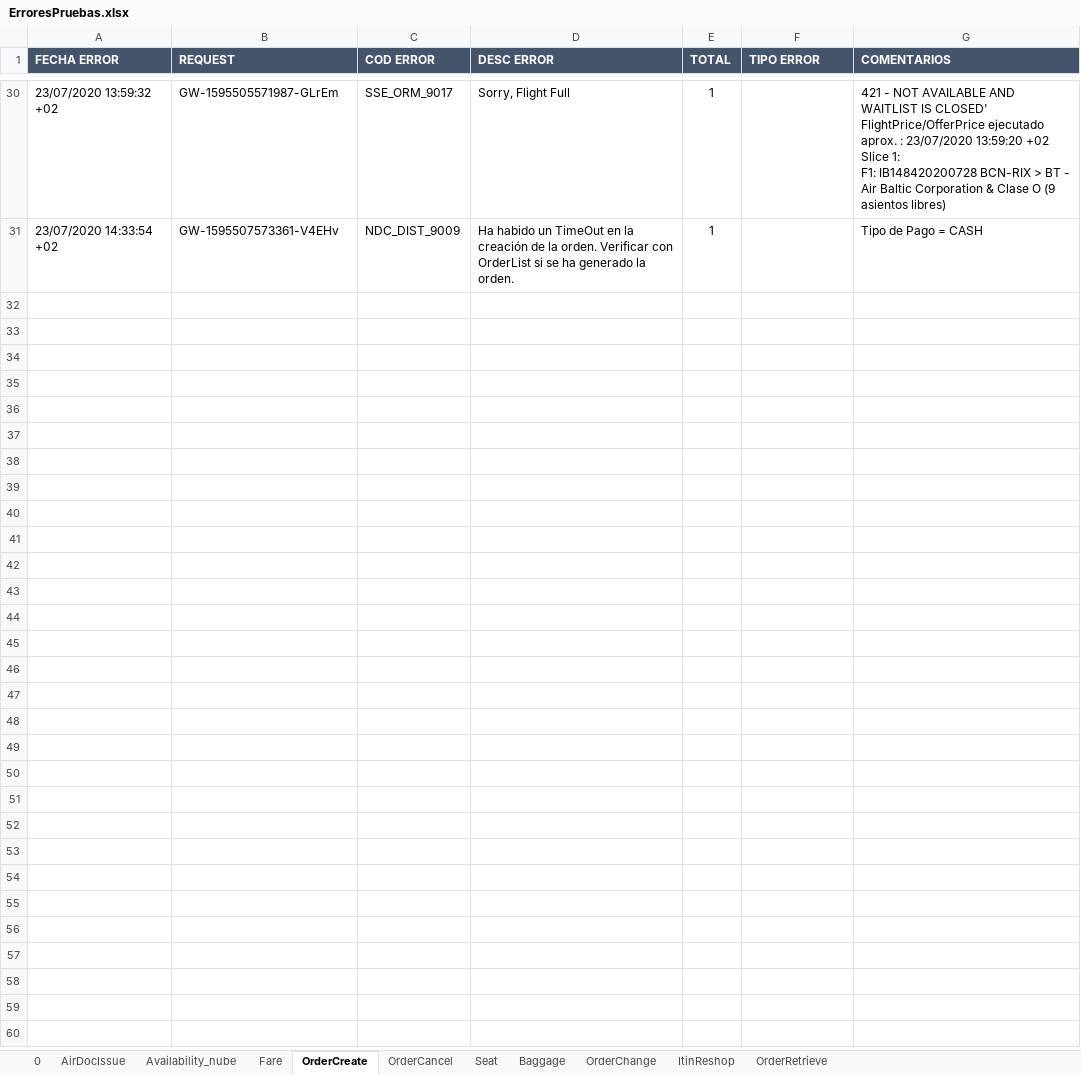
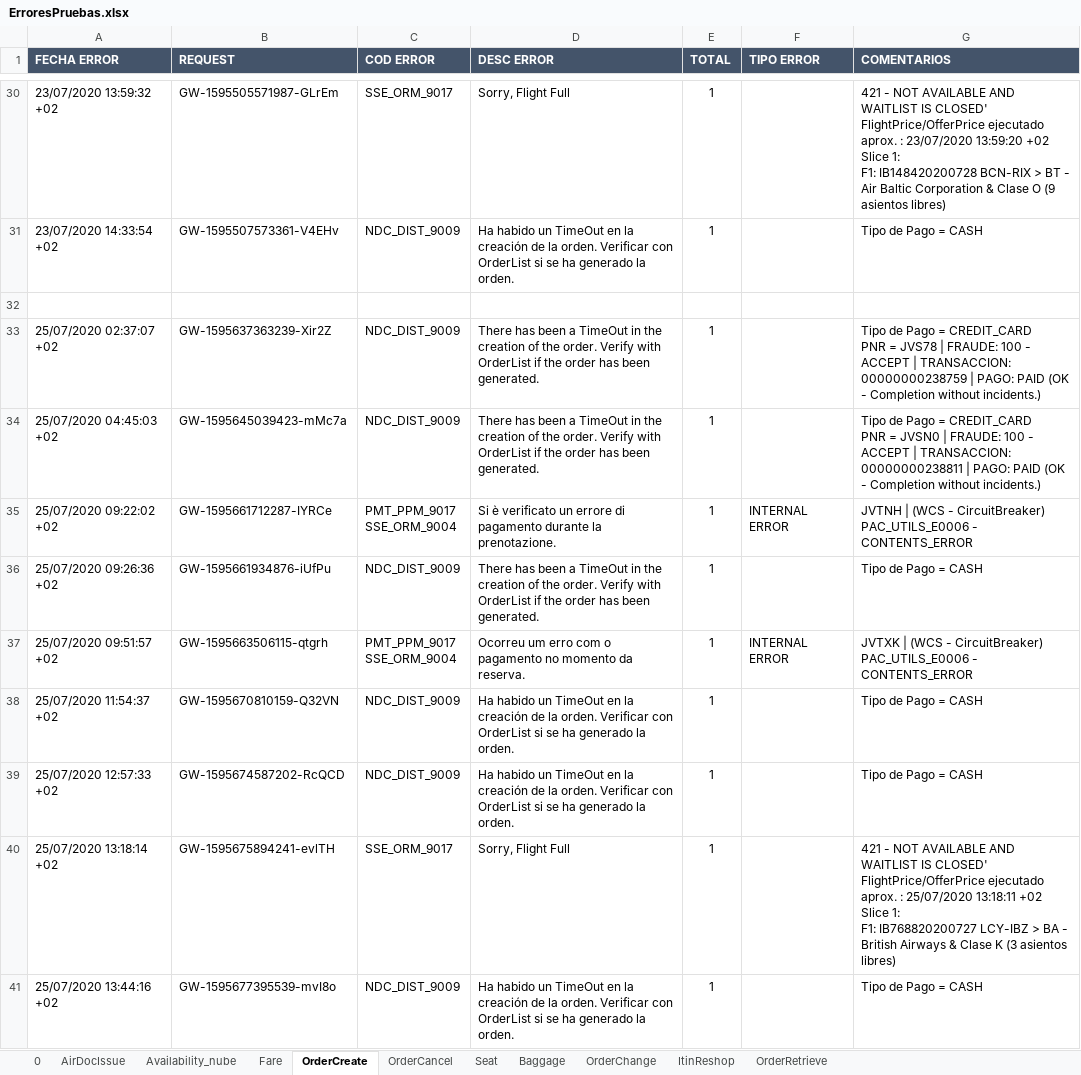
Before and after one commit to NDC-SUPPORT/Iberia, an Excel workbook: ErroresPruebas.xlsx, sheet OrderCreate, drawn as a sheet; only a part is shown, gaps mark what is left out; values as stored, in another font and other column widths than the file's, no borders; ↵ is a line break in a cell; the diff covers the shown part only; the diff names each change by its address in the sheet, - before the commit and + after, or states it on an @@ line.

```diff
--- a/ErroresPruebas.xlsx (sheet OrderCreate)
+++ b/ErroresPruebas.xlsx (sheet OrderCreate)
+row 32: (empty)
+row 33: 25/07/2020 02:37:07 +02 | GW-1595637363239-Xir2Z | NDC_DIST_9009 | There has been a TimeOut in the creation of the order. Verify with OrderList if the order has been generated. | 1 |  | Tipo de Pago = CREDIT_CARD ↵ PNR = JVS78 | FRAUDE: 100 - ACCEPT | TRANSACCION: 00000000238759 | PAGO: PAID (OK - Completion without incidents.)
+row 34: 25/07/2020 04:45:03 +02 | GW-1595645039423-mMc7a | NDC_DIST_9009 | There has been a TimeOut in the creation of the order. Verify with OrderList if the order has been generated. | 1 |  | Tipo de Pago = CREDIT_CARD ↵ PNR = JVSN0 | FRAUDE: 100 - ACCEPT | TRANSACCION: 00000000238811 | PAGO: PAID (OK - Completion without incidents.)
+row 35: 25/07/2020 09:22:02 +02 | GW-1595661712287-IYRCe | PMT_PPM_9017 ↵ SSE_ORM_9004 | Si è verificato un errore di pagamento durante la prenotazione. | 1 | INTERNAL ERROR | JVTNH | (WCS - CircuitBreaker) PAC_UTILS_E0006 - CONTENTS_ERROR
+row 36: 25/07/2020 09:26:36 +02 | GW-1595661934876-iUfPu | NDC_DIST_9009 | There has been a TimeOut in the creation of the order. Verify with OrderList if the order has been generated. | 1 |  | Tipo de Pago = CASH
+row 37: 25/07/2020 09:51:57 +02 | GW-1595663506115-qtgrh | PMT_PPM_9017 ↵ SSE_ORM_9004 | Ocorreu um erro com o pagamento no momento da reserva. | 1 | INTERNAL ERROR | JVTXK | (WCS - CircuitBreaker) PAC_UTILS_E0006 - CONTENTS_ERROR
+row 38: 25/07/2020 11:54:37 +02 | GW-1595670810159-Q32VN | NDC_DIST_9009 | Ha habido un TimeOut en la creación de la orden. Verificar con OrderList si se ha generado la orden. | 1 |  | Tipo de Pago = CASH
+row 39: 25/07/2020 12:57:33 +02 | GW-1595674587202-RcQCD | NDC_DIST_9009 | Ha habido un TimeOut en la creación de la orden. Verificar con OrderList si se ha generado la orden. | 1 |  | Tipo de Pago = CASH
+row 40: 25/07/2020 13:18:14 +02 | GW-1595675894241-evlTH | SSE_ORM_9017 | Sorry, Flight Full | 1 |  | 421 - NOT AVAILABLE AND WAITLIST IS CLOSED' ↵ FlightPrice/OfferPrice ejecutado aprox. : 25/07/2020 13:18:11 +02 ↵ Slice 1: ↵ F1: IB768820200727 LCY-IBZ > BA - British Airways & Clase K (3 asientos libres)
+row 41: 25/07/2020 13:44:16 +02 | GW-1595677395539-mvI8o | NDC_DIST_9009 | Ha habido un TimeOut en la creación de la orden. Verificar con OrderList si se ha generado la orden. | 1 |  | Tipo de Pago = CASH
```
Also changed, not shown: 32 added rows elsewhere in this sheet, sheet AirDocIssue, 3 other files.
